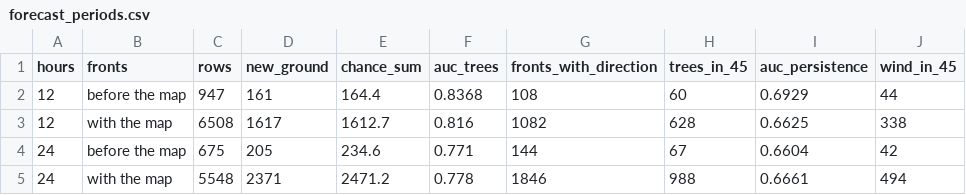
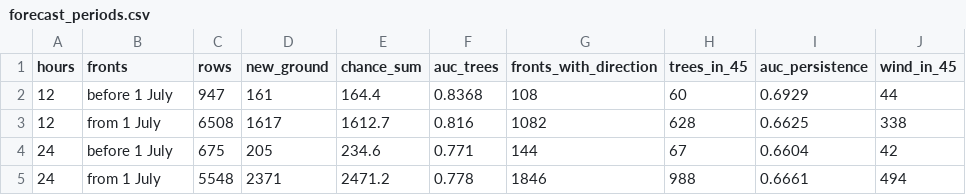
Before and after one commit to Amillanv/CHISPA, a CSV file: results/2019/forecast_periods.csv, drawn as a sheet.

Commit message:
Growth(fix): the findings of the review of pull request 47, and the scope of the forecast
- A year of the past must have the burned map of the year before it. Only a year in progress can lack it.
- The table `forecast_periods` names its groups by the day: "before 1 July" and "from 1 July".
- The README gives the measure of the change: the mean AUC of new ground for fronts of 3 pixels or more.
- For the fronts of 1 or 2 pixels the mean AUC is lower by 0.0062.
- Method 11.31: observed to expected for each year, and the probe as differences that we measured.
- Method 11.31: the land cover of two years before is an assumption with the mark UNVERIFIED.
- Method 11.31: each map is that of the collection of now, not of the time of a look.
- The README does not list the growth forecast as not built.
- `CLAUDE.md` has the growth forecast under "Now". A change of it needs a published test.
- The tables are made again: each number is the same.
- `PLAN.md` is not in git.

```diff
--- a/results/2019/forecast_periods.csv
+++ b/results/2019/forecast_periods.csv
@@ -1,5 +1,5 @@
 hours,fronts,rows,new_ground,chance_sum,auc_trees,fronts_with_direction,trees_in_45,auc_persistence,wind_in_45
-12,before the map,947,161,164.4,0.8368,108,60,0.6929,44
-12,with the map,6508,1617,1612.7,0.816,1082,628,0.6625,338
-24,before the map,675,205,234.6,0.771,144,67,0.6604,42
-24,with the map,5548,2371,2471.2,0.778,1846,988,0.6661,494
+12,before 1 July,947,161,164.4,0.8368,108,60,0.6929,44
+12,from 1 July,6508,1617,1612.7,0.816,1082,628,0.6625,338
+24,before 1 July,675,205,234.6,0.771,144,67,0.6604,42
+24,from 1 July,5548,2371,2471.2,0.778,1846,988,0.6661,494
```
Also changed, not shown: results/2020/forecast_periods.csv, results/2021/forecast_periods.csv, 22 other files.
